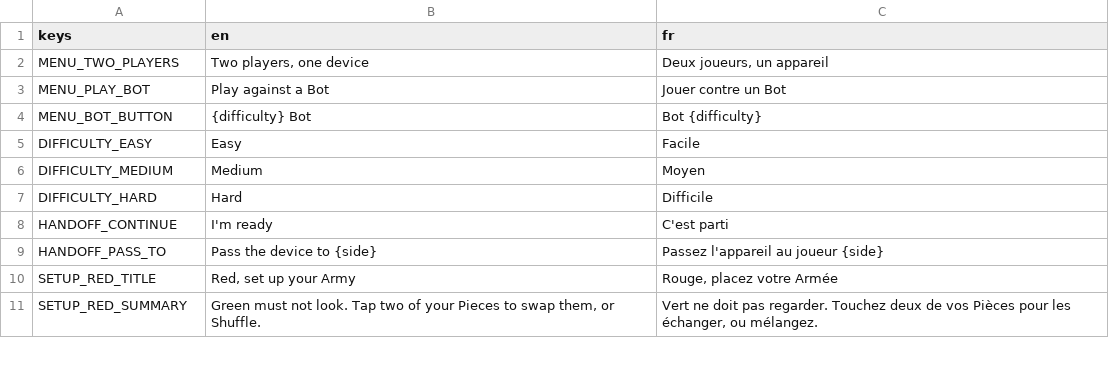
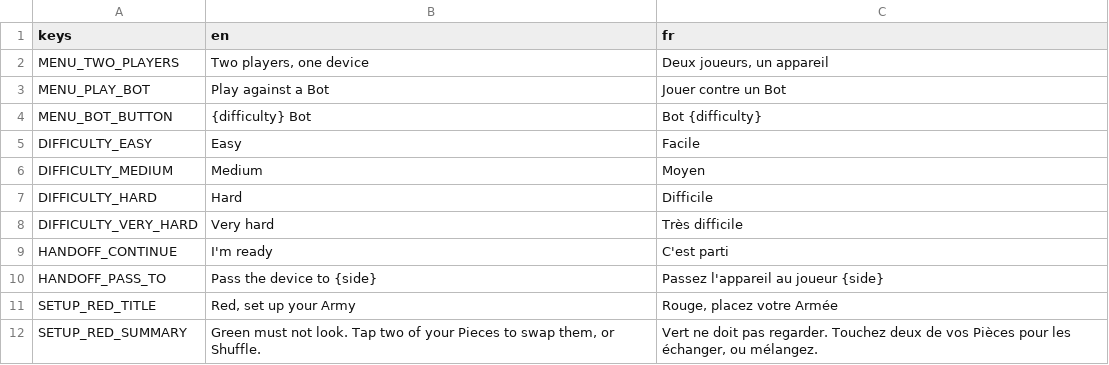
Before and after one commit to jeromedusanter95/TakTik, a CSV file: game/locale/translations.csv, drawn as a sheet; only a part is shown.

```diff
--- a/game/locale/translations.csv
+++ b/game/locale/translations.csv
@@ -7,2 +7,3 @@ DIFFICULTY_MEDIUM,Medium,Moyen
 DIFFICULTY_HARD,Hard,Difficile
+DIFFICULTY_VERY_HARD,Very hard,Très difficile
 HANDOFF_CONTINUE,I'm ready,C'est parti
```
Also changed, not shown: 44 other files.
